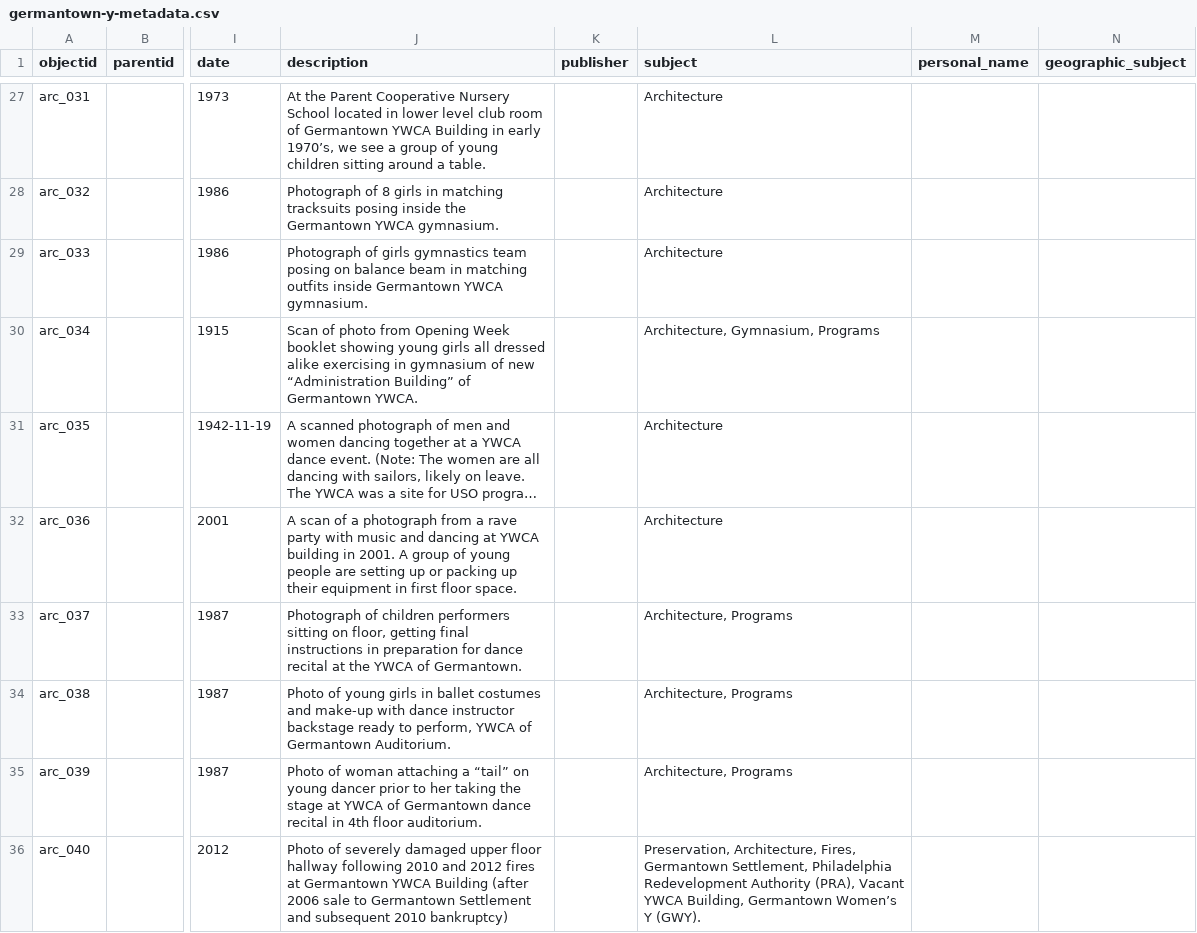
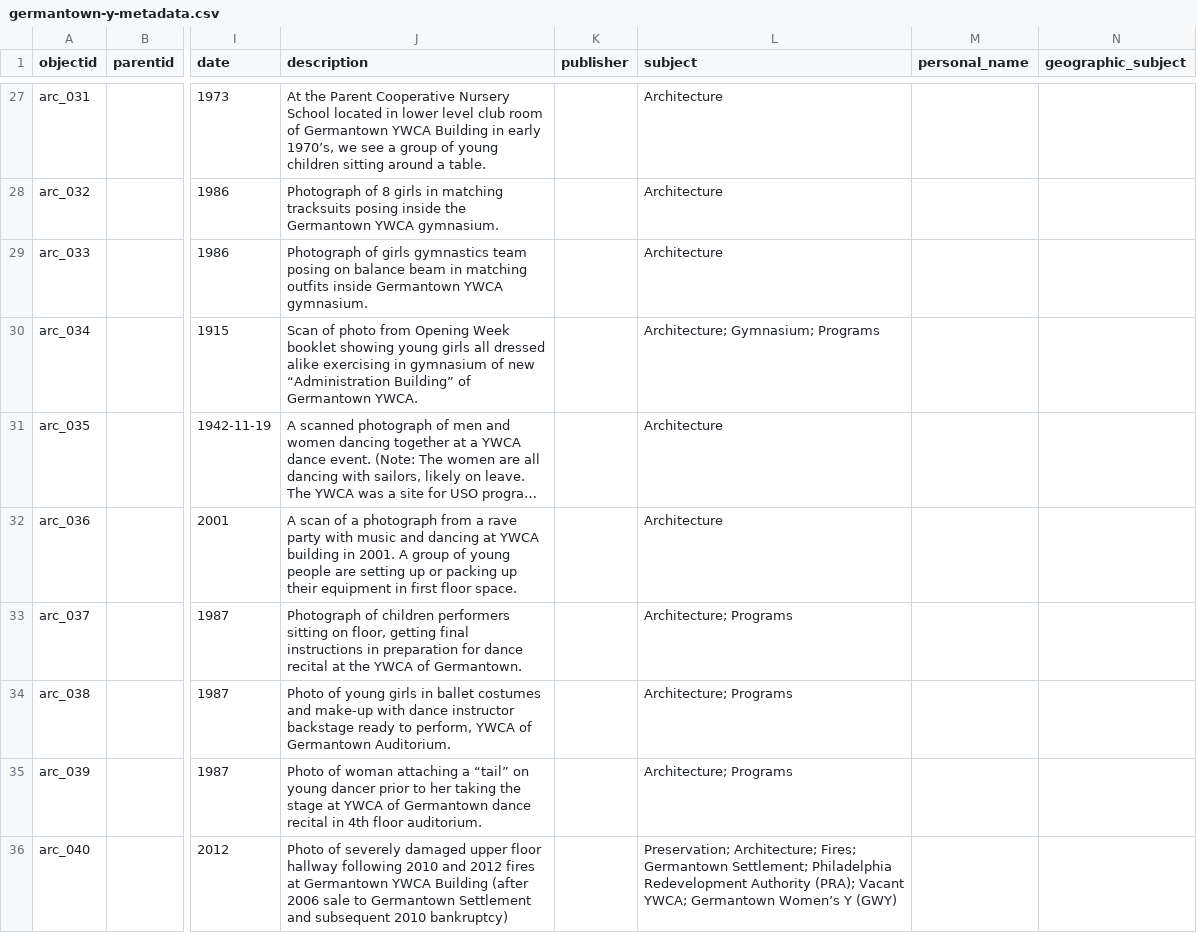
Before and after one commit to digbmc/germantown-y, a CSV file: _data/germantown-y-metadata.csv, drawn as a sheet; only a part is shown, gaps mark what is left out; long unchanged cells end in …; the diff covers the shown part only; the diff names each change by its address in the sheet, - before the commit and + after, or states it on an @@ line.

Commit message:
Updated metadata doc with subjects

```diff
--- a/_data/germantown-y-metadata.csv
+++ b/_data/germantown-y-metadata.csv
-L30 (subject): Architecture, Gymnasium, Programs
+L30 (subject): Architecture; Gymnasium; Programs
-L33:L35 (subject): Architecture, Programs
+L33:L35 (subject): Architecture; Programs
-L36 (subject): Preservation, Architecture, Fires, Germantown Settlement, Philadelphia Redevelopment Authority (PRA), Vacant YWCA Building, Germantown Women’s Y (GWY).
+L36 (subject): Preservation; Architecture; Fires; Germantown Settlement; Philadelphia Redevelopment Authority (PRA); Vacant YWCA; Germantown Women’s Y (GWY)
```
Also changed, not shown: 55 edited cells elsewhere in this file.
